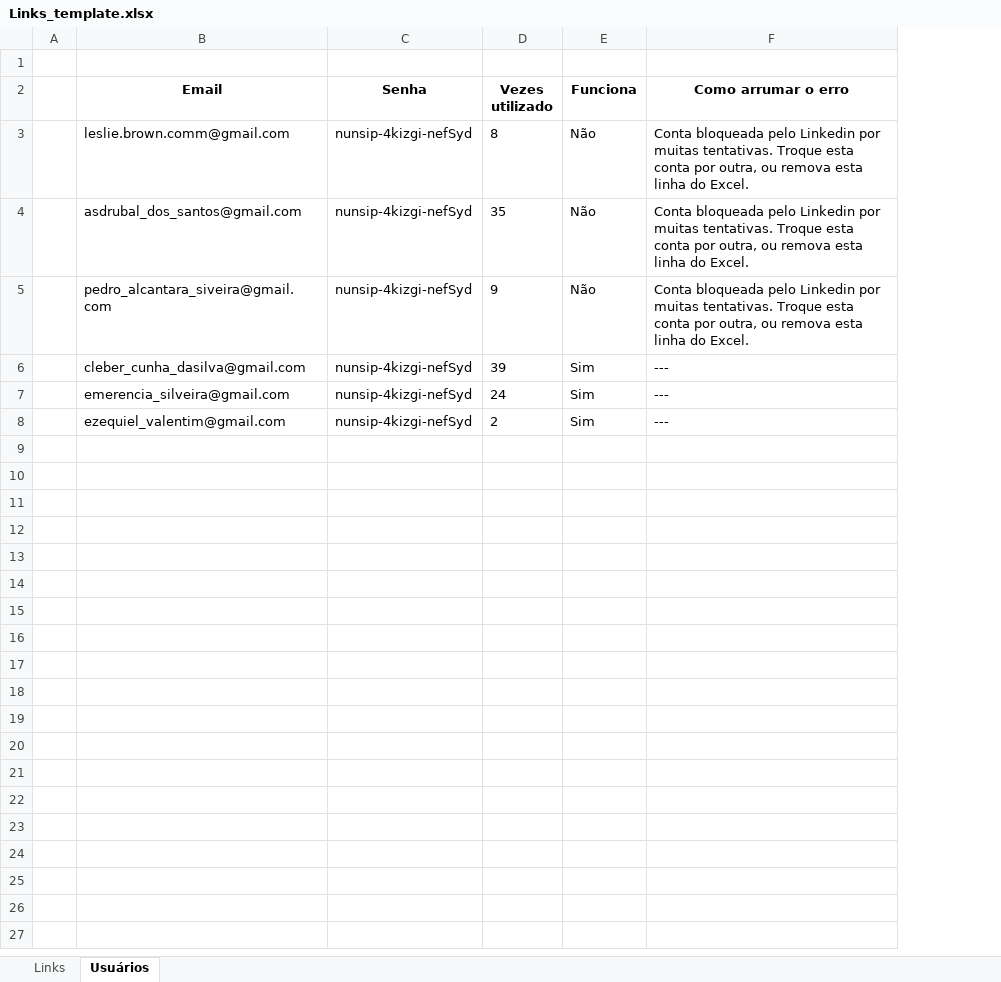
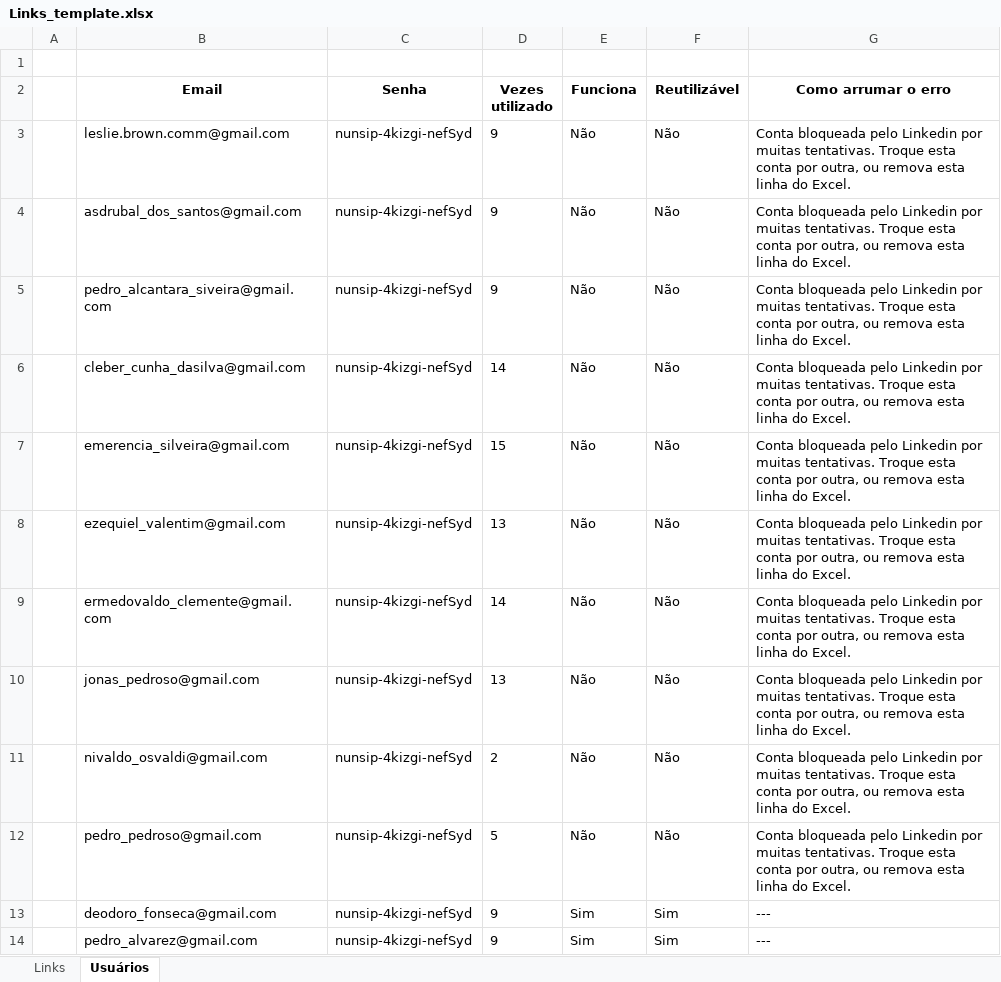
Before and after one commit to hf1991991/Web-crawler-Linkedin, an Excel workbook: python_files/Links_template.xlsx, sheet Usuários, drawn as a sheet; values as stored, in another font and other column widths than the file's, no borders; conditional formats not drawn; addresses are those after the commit; the diff names each change by its address in the sheet, - before the commit and + after, or states it on an @@ line.

```diff
--- a/python_files/Links_template.xlsx (sheet Usuários)
+++ b/python_files/Links_template.xlsx (sheet Usuários)
+column F (Reutilizável), rows 3-8: all Não
-D3 (Vezes utilizado): 8
+D3 (Vezes utilizado): 9
-D4 (Vezes utilizado): 35
+D4 (Vezes utilizado): 9
-D6 (Vezes utilizado): 39
+D6 (Vezes utilizado): 14
-E6:E8 (Funciona): Sim
+E6:E8 (Funciona): Não
-G6:G8 (Como arrumar o erro): ---
+G6:G8 (Como arrumar o erro): Conta bloqueada pelo Linkedin por muitas tentativas. Troque esta conta por outra, ou remova esta linha do Excel.
-D7 (Vezes utilizado): 24
+D7 (Vezes utilizado): 15
-D8 (Vezes utilizado): 2
+D8 (Vezes utilizado): 13
+row 9:  | ermedovaldo_clemente@gmail.com | nunsip-4kizgi-nefSyd | 14 | Não | Não | Conta bloqueada pelo Linkedin por muitas tentativas. Troque esta conta por outra, ou remova esta linha do Excel.
+row 10:  | jonas_pedroso@gmail.com | nunsip-4kizgi-nefSyd | 13 | Não | Não | Conta bloqueada pelo Linkedin por muitas tentativas. Troque esta conta por outra, ou remova esta linha do Excel.
+row 11:  | nivaldo_osvaldi@gmail.com | nunsip-4kizgi-nefSyd | 2 | Não | Não | Conta bloqueada pelo Linkedin por muitas tentativas. Troque esta conta por outra, ou remova esta linha do Excel.
+row 12:  | pedro_pedroso@gmail.com | nunsip-4kizgi-nefSyd | 5 | Não | Não | Conta bloqueada pelo Linkedin por muitas tentativas. Troque esta conta por outra, ou remova esta linha do Excel.
+row 13:  | deodoro_fonseca@gmail.com | nunsip-4kizgi-nefSyd | 9 | Sim | Sim | ---
+row 14:  | pedro_alvarez@gmail.com | nunsip-4kizgi-nefSyd | 9 | Sim | Sim | ---
```
Also changed, not shown: sheet Links, python_files/Links.xlsx, windows_executable/Links (Template).xlsx, 4 other files.
